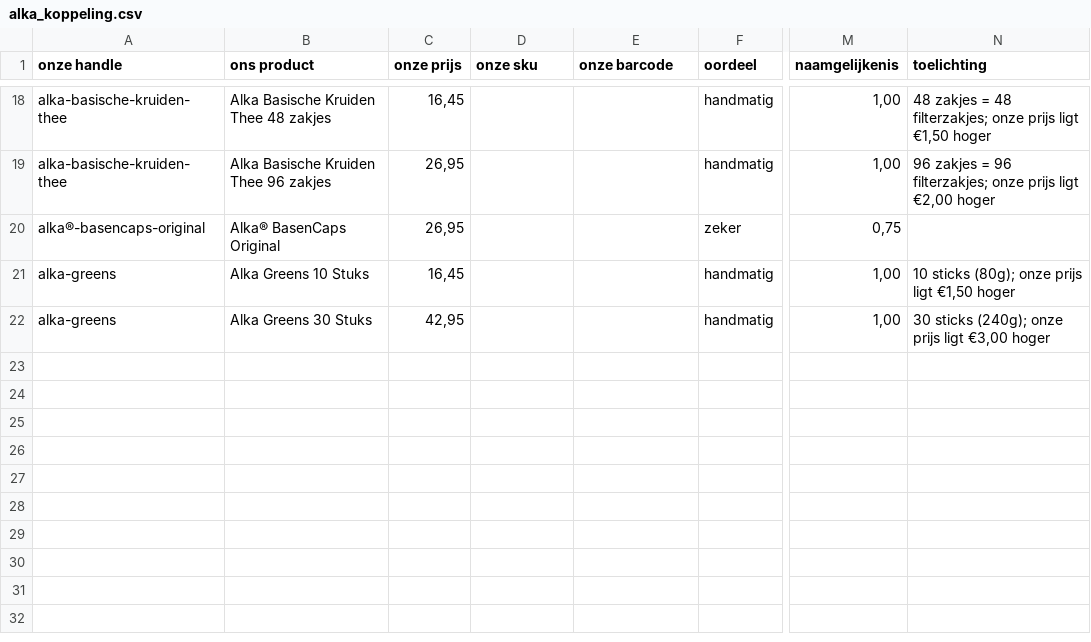
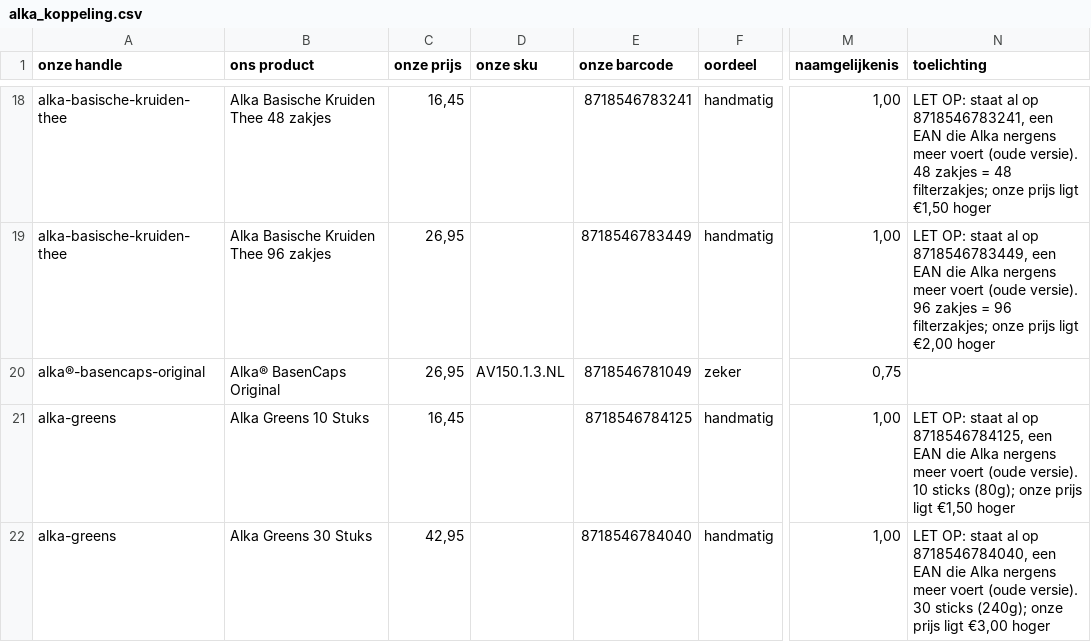
Before and after one commit to Maximillian-creator/alka-feed, a CSV file: alka_koppeling.csv, drawn as a sheet; only a part is shown, gaps mark what is left out; the diff covers the shown part only; the diff names each change by its address in the sheet, - before the commit and + after, or states it on an @@ line.

```diff
--- a/alka_koppeling.csv
+++ b/alka_koppeling.csv
-E18 (onze barcode): (empty)
+E18 (onze barcode): 8718546783241
-N18 (toelichting): 48 zakjes…
+N18 (toelichting): LET OP: staat al op 8718546783241, een EAN die Alka nergens meer voert (oude versie). 48 zakjes…
-E19 (onze barcode): (empty)
+E19 (onze barcode): 8718546783449
-N19 (toelichting): 96 zakjes…
+N19 (toelichting): LET OP: staat al op 8718546783449, een EAN die Alka nergens meer voert (oude versie). 96 zakjes…
-D20 (onze sku): (empty)
+D20 (onze sku): AV150.1.3.NL
-E20 (onze barcode): (empty)
+E20 (onze barcode): 8718546781049
-E21 (onze barcode): (empty)
+E21 (onze barcode): 8718546784125
-N21 (toelichting): 10 sticks…
+N21 (toelichting): LET OP: staat al op 8718546784125, een EAN die Alka nergens meer voert (oude versie). 10 sticks…
-E22 (onze barcode): (empty)
+E22 (onze barcode): 8718546784040
-N22 (toelichting): 30 sticks…
+N22 (toelichting): LET OP: staat al op 8718546784040, een EAN die Alka nergens meer voert (oude versie). 30 sticks…
```
Also changed, not shown: 32 edited cells elsewhere in this file, 4 other files.
